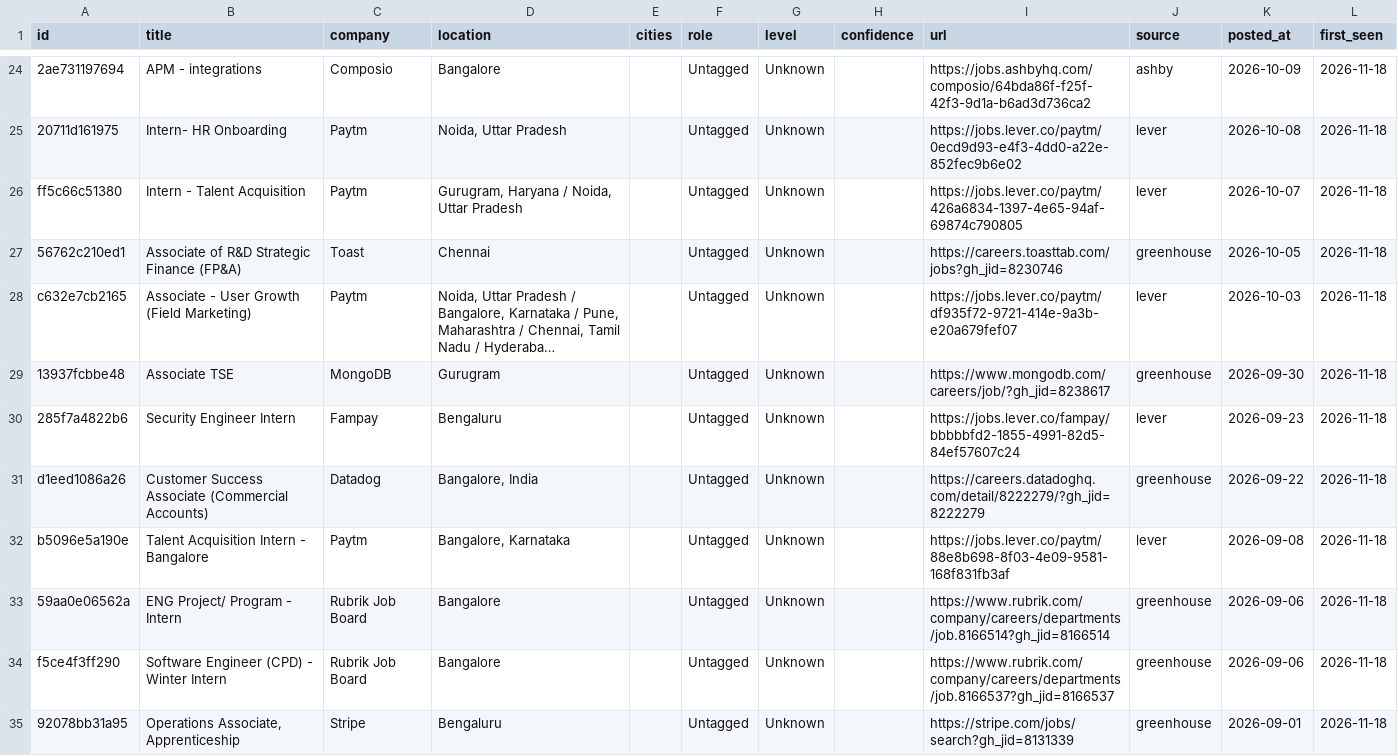
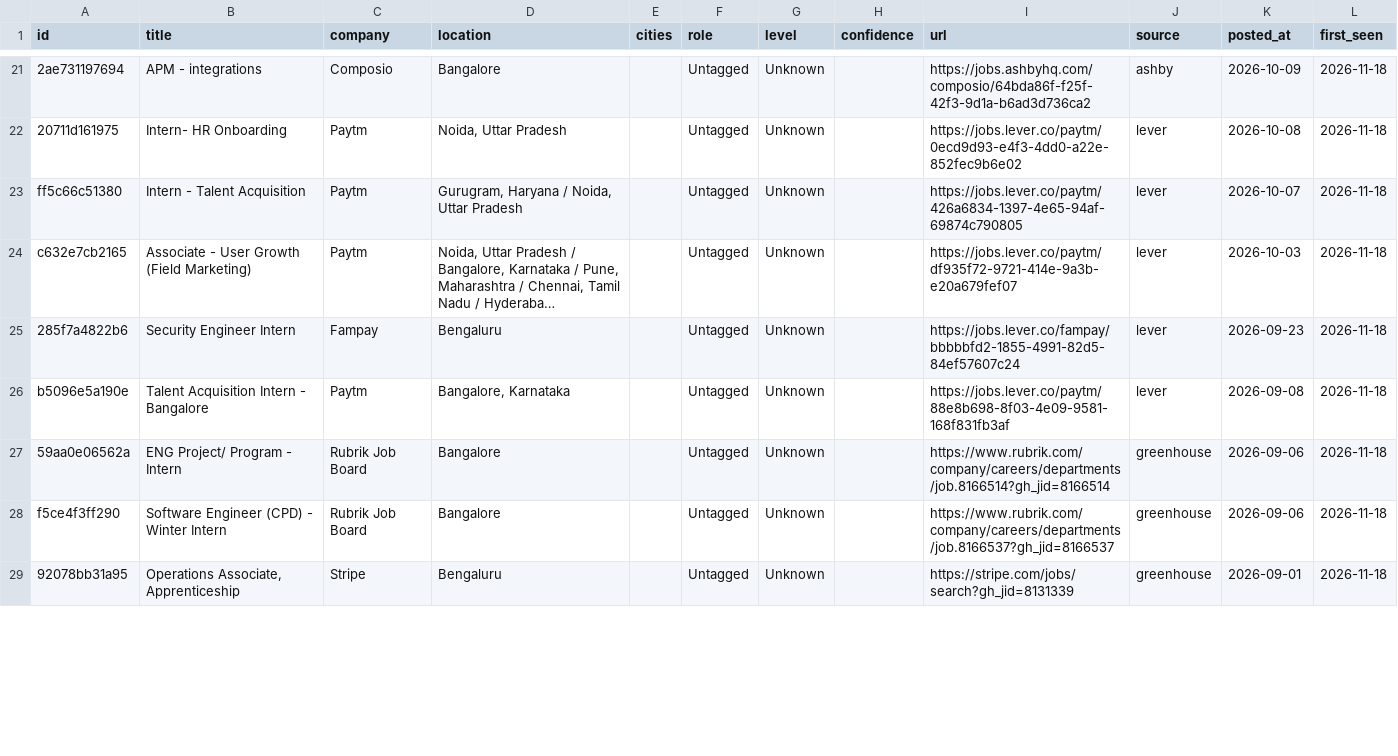
Before and after one commit to dhruvdua14/beep-fresher-jobs, a CSV file: site/data/jobs.csv, drawn as a sheet; only a part is shown, gaps mark what is left out; long unchanged cells end in …; removed rows and columns are numbered as before the commit, all else as after; the diff covers the shown part only; the diff names each change by its address in the sheet, - before the commit and + after, or states it on an @@ line.

```diff
--- a/site/data/jobs.csv
+++ b/site/data/jobs.csv
-row 27: 56762c210ed1 | Associate of R&D Strategic Finance (FP&A) | Toast | Chennai |  | Untagged | Unknown |  | https://careers.toasttab.com/jobs?gh_jid=8230746 | greenhouse | 2026-10-05 | 2026-11-18
-row 29: 13937fcbbe48 | Associate TSE | MongoDB | Gurugram |  | Untagged | Unknown |  | https://www.mongodb.com/careers/job/?gh_jid=8238617 | greenhouse | 2026-09-30 | 2026-11-18
-row 31: d1eed1086a26 | Customer Success Associate (Commercial Accounts) | Datadog | Bangalore, India |  | Untagged | Unknown |  | https://careers.datadoghq.com/detail/8222279/?gh_jid=8222279 | greenhouse | 2026-09-22 | 2026-11-18
```
Also changed, not shown: 1 added row and 7 removed rows elsewhere in this file, 5 other files.
